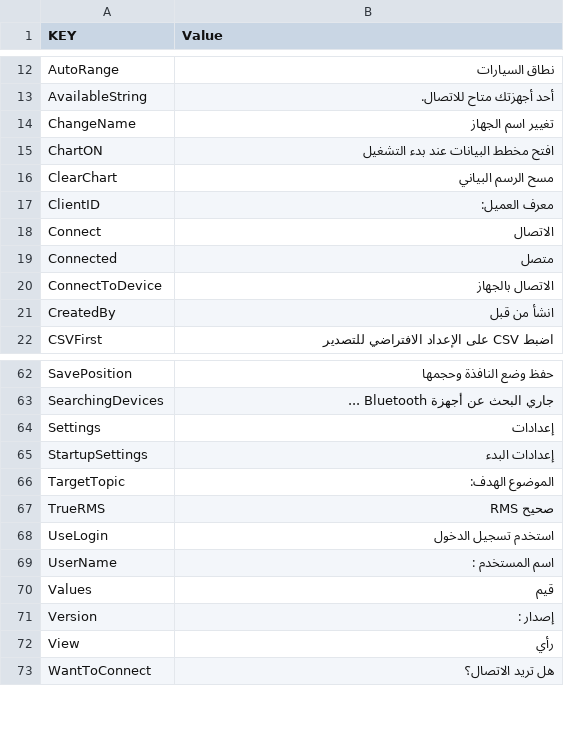
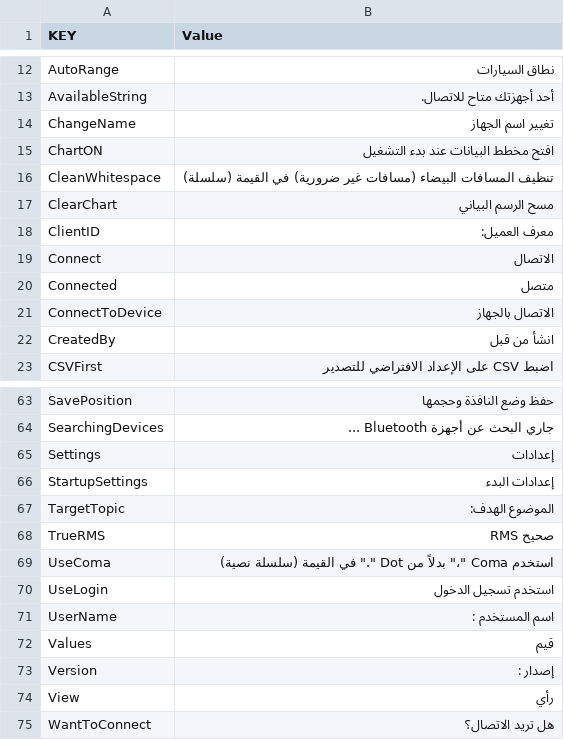
Before and after one commit to webspiderteam/Bluetooth-DMM-For-Windows, a CSV file: Language csv Files/Resources.ar.resx.csv, drawn as a sheet; only a part is shown, gaps mark what is left out.

Commit message:
Added option use coma instead of dot to MQTT settings

```diff
--- a/Language csv Files/Resources.ar.resx.csv
+++ b/Language csv Files/Resources.ar.resx.csv
@@ -15,2 +15,3 @@ ChangeName,تغيير اسم الجهاز
 ChartON,افتح مخطط البيانات عند بدء التشغيل
+CleanWhitespace,تنظيف المسافات البيضاء (مسافات غير ضرورية) في القيمة (سلسلة)
 ClearChart,مسح الرسم البياني
@@ -67,2 +68,3 @@ TargetTopic,الموضوع الهدف:
 TrueRMS,صحيح RMS
+UseComa,استخدم Coma "،" بدلاً من Dot "." في القيمة (سلسلة نصية)
 UseLogin,استخدم تسجيل الدخول
```
Also changed, not shown: Language csv Files/Resources.de.resx.csv, Language csv Files/Resources.el.resx.csv, 31 other files.
